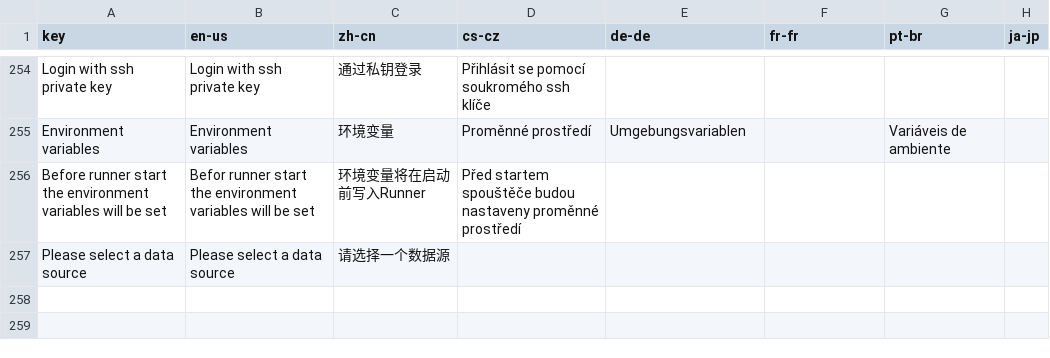
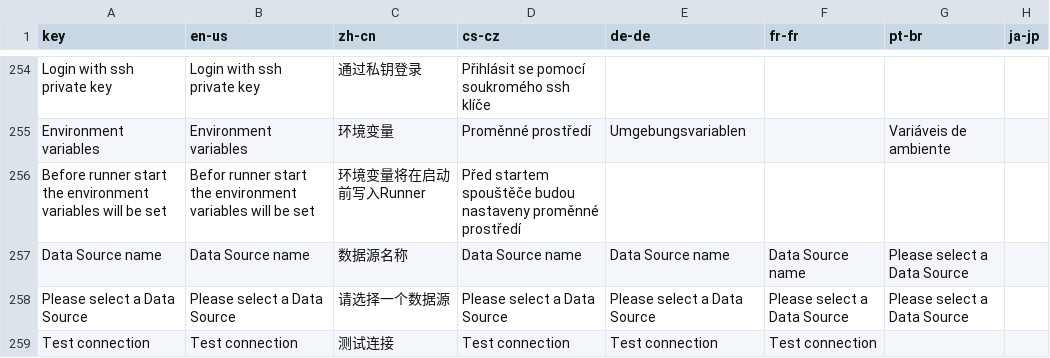
Before and after one commit to 1Remote/1Remote, a CSV file: Ui/Resources/Languages/glossary.csv, drawn as a sheet; only a part is shown, gaps mark what is left out.

```diff
--- a/Ui/Resources/Languages/glossary.csv
+++ b/Ui/Resources/Languages/glossary.csv
@@ -273,2 +273,4 @@ Environment variables,Environment variables,环境变量,Proměnné prostředí,
 Before runner start the environment variables will be set,Befor runner start the environment variables will be set,环境变量将在启动前写入Runner,Před startem spouštěče budou nastaveny proměnné prostředí,,,,
-Please select a data source,Please select a data source,请选择一个数据源,,,,,
+Data Source name,Data Source name,数据源名称,Data Source name,Data Source name,Data Source name,Please select a Data Source,
+Please select a Data Source,Please select a Data Source,请选择一个数据源,Please select a Data Source,Please select a Data Source,Please select a Data Source,Please select a Data Source,
+Test connection,Test connection,测试连接,Test connection,Test connection,Test connection,,
```
Also changed, not shown: Ui/Resources/Languages/glossary_translated_by_google.csv, 13 other files.
